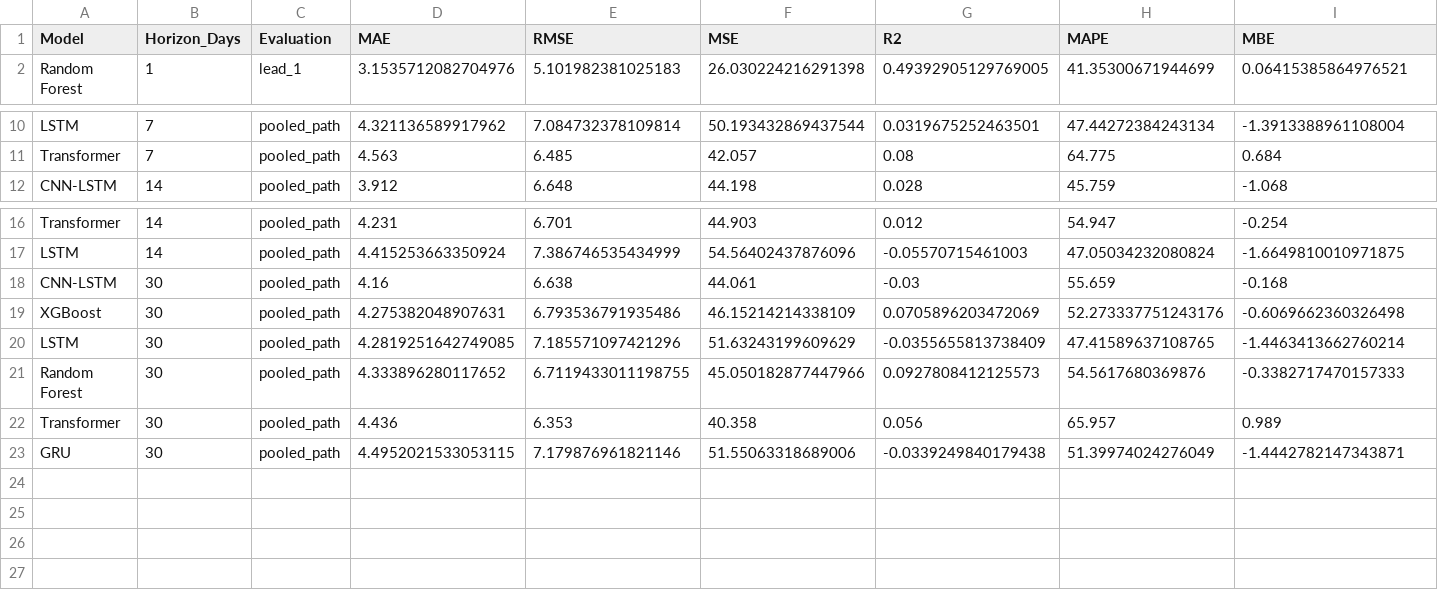
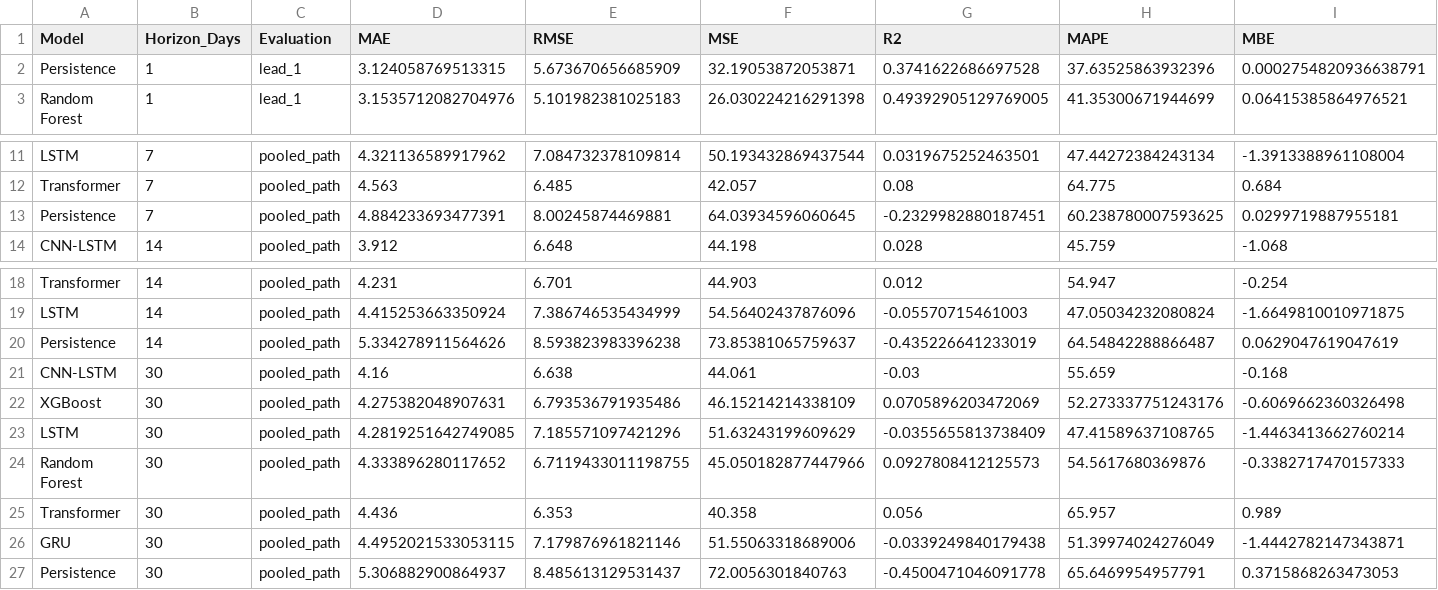
Before and after one commit to Masters-Paper-Forecasting/code, a CSV file: model_training/pooled_path_comparison.csv, drawn as a sheet; only a part is shown, gaps mark what is left out; rows hold the shown columns only; the diff names each change by its address in the sheet, - before the commit and + after, or states it on an @@ line.

```diff
--- a/model_training/pooled_path_comparison.csv
+++ b/model_training/pooled_path_comparison.csv
+row 2: Persistence | 1 | lead_1 | 3.124058769513315 | 5.673670656685909 | 32.19053872053871 | 0.3741622686697528 | 37.63525863932396 | 0.0002754820936638791
+row 13: Persistence | 7 | pooled_path | 4.884233693477391 | 8.00245874469881 | 64.03934596060645 | -0.2329982880187451 | 60.238780007593625 | 0.0299719887955181
+row 20: Persistence | 14 | pooled_path | 5.334278911564626 | 8.593823983396238 | 73.85381065759637 | -0.435226641233019 | 64.54842288866487 | 0.0629047619047619
+row 27: Persistence | 30 | pooled_path | 5.306882900864937 | 8.485613129531437 | 72.0056301840763 | -0.4500471046091778 | 65.6469954957791 | 0.3715868263473053
```
Also changed, not shown: 6 other files.
